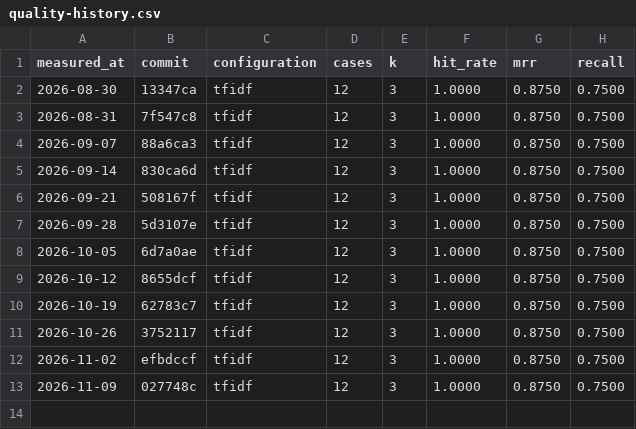
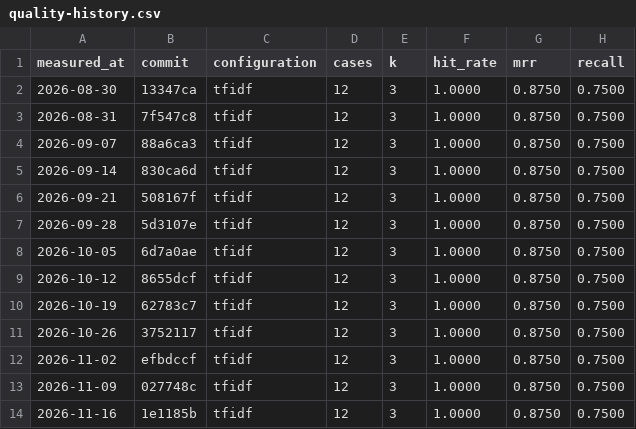
Before and after one commit to chdavidfm/rag-agent-lab, a CSV file: data/quality-history.csv, drawn as a sheet; the diff names each change by its address in the sheet, - before the commit and + after, or states it on an @@ line.

```diff
--- a/data/quality-history.csv
+++ b/data/quality-history.csv
+row 14: 2026-11-16 | 1e1185b | tfidf | 12 | 3 | 1.0000 | 0.8750 | 0.7500
```
